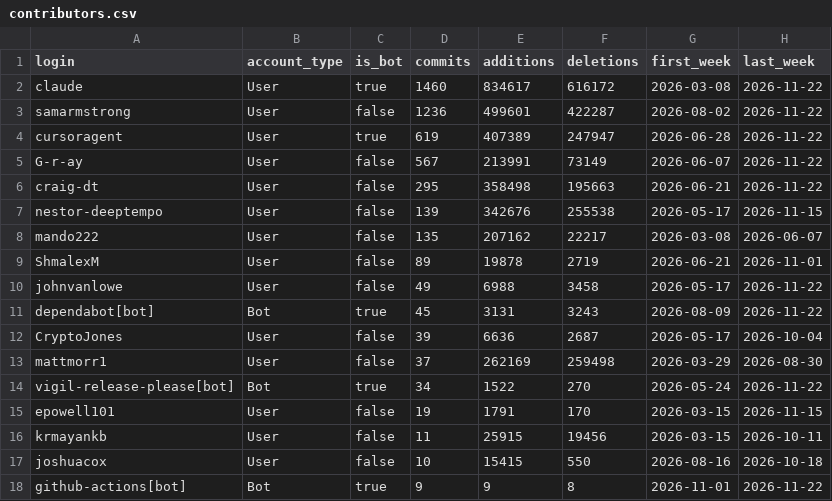
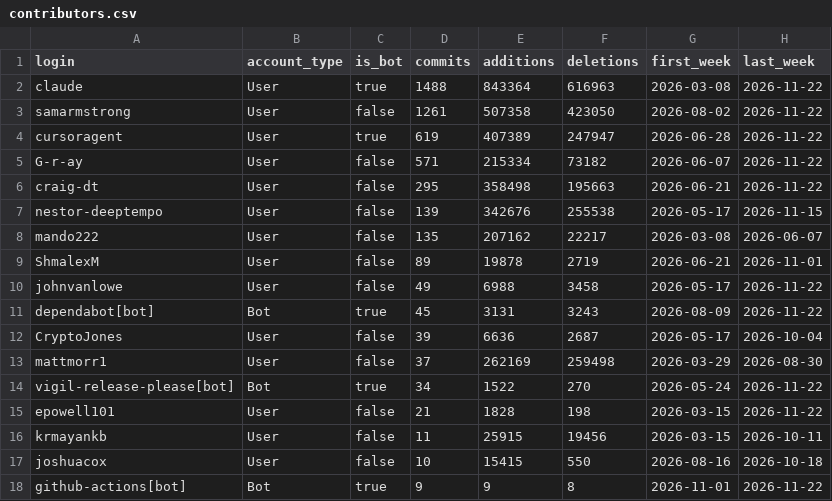
Before and after one commit to Vigil-SOC/metrics, a CSV file: data/contributors.csv, drawn as a sheet; only a part is shown.

```diff
--- a/data/contributors.csv
+++ b/data/contributors.csv
@@ -1,6 +1,6 @@
 login,account_type,is_bot,commits,additions,deletions,first_week,last_week
-claude,User,true,1460,834617,616172,2026-03-08,2026-11-22
-samarmstrong,User,false,1236,499601,422287,2026-08-02,2026-11-22
+claude,User,true,1488,843364,616963,2026-03-08,2026-11-22
+samarmstrong,User,false,1261,507358,423050,2026-08-02,2026-11-22
 cursoragent,User,true,619,407389,247947,2026-06-28,2026-11-22
-G-r-ay,User,false,567,213991,73149,2026-06-07,2026-11-22
+G-r-ay,User,false,571,215334,73182,2026-06-07,2026-11-22
 craig-dt,User,false,295,358498,195663,2026-06-21,2026-11-22
@@ -14,3 +14,3 @@ mattmorr1,User,false,37,262169,259498,2026-03-29,2026-08-30
 vigil-release-please[bot],Bot,true,34,1522,270,2026-05-24,2026-11-22
-epowell101,User,false,19,1791,170,2026-03-15,2026-11-15
+epowell101,User,false,21,1828,198,2026-03-15,2026-11-22
 krmayankb,User,false,11,25915,19456,2026-03-15,2026-10-11
```
Also changed, not shown: data/monthly_summary.csv, data/repo_daily.csv, 1 other file.
